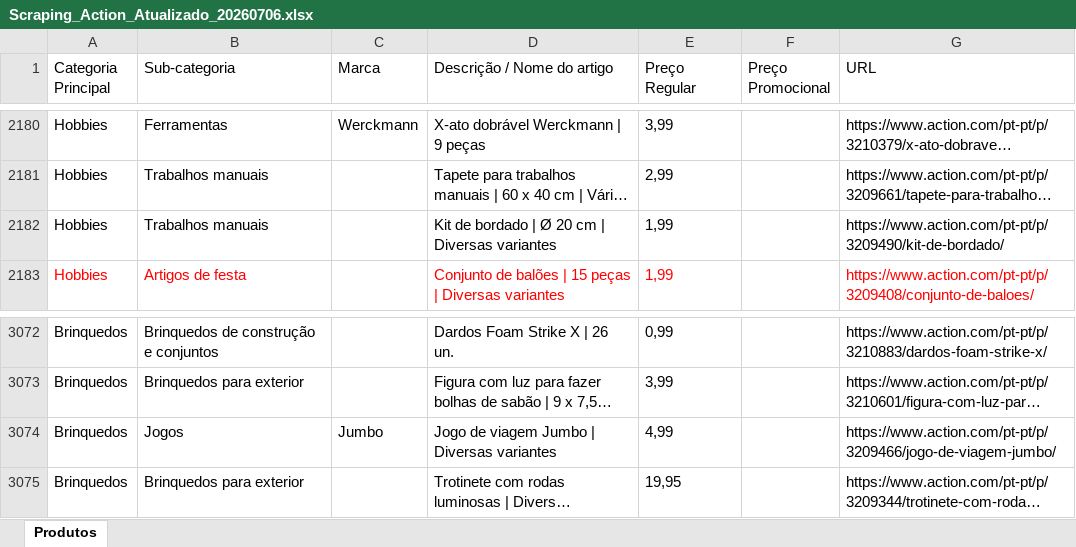
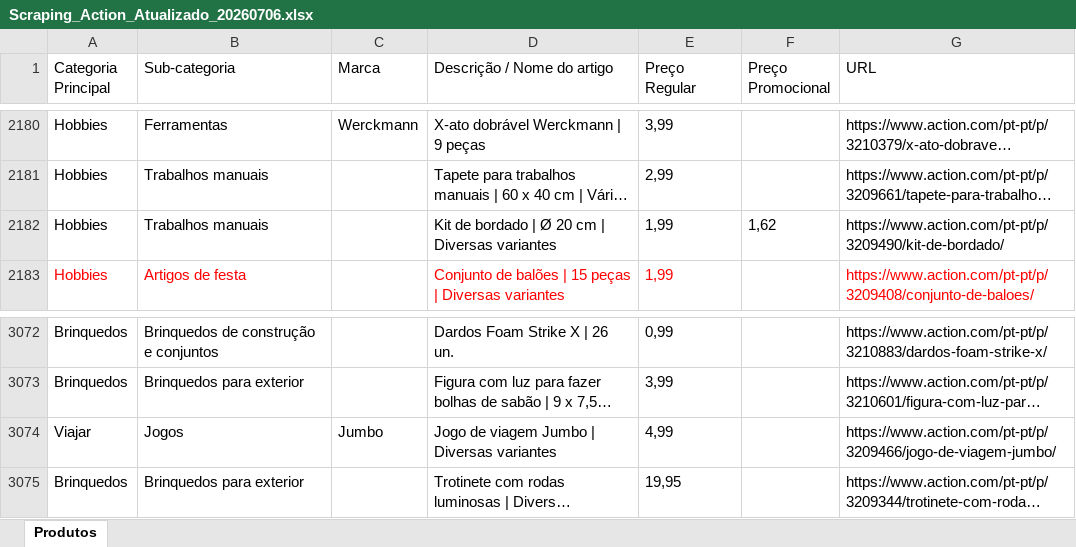
Before and after one commit to Holiday090/teste01, an Excel workbook: Scraping_Action_Atualizado_20260706.xlsx, sheet Produtos, drawn as a sheet; only a part is shown, gaps mark what is left out; long unchanged cells end in …; values as stored, in another font and other column widths than the file's, no borders; the diff names each change by its address in the sheet, - before the commit and + after, or states it on an @@ line.

```diff
--- a/Scraping_Action_Atualizado_20260706.xlsx (sheet Produtos)
+++ b/Scraping_Action_Atualizado_20260706.xlsx (sheet Produtos)
-F2182 (Preço Promocional): (empty)
+F2182 (Preço Promocional): 1,62
-A3074 (Categoria Principal): Brinquedos
+A3074 (Categoria Principal): Viajar
```
Also changed, not shown: 1 other file.
